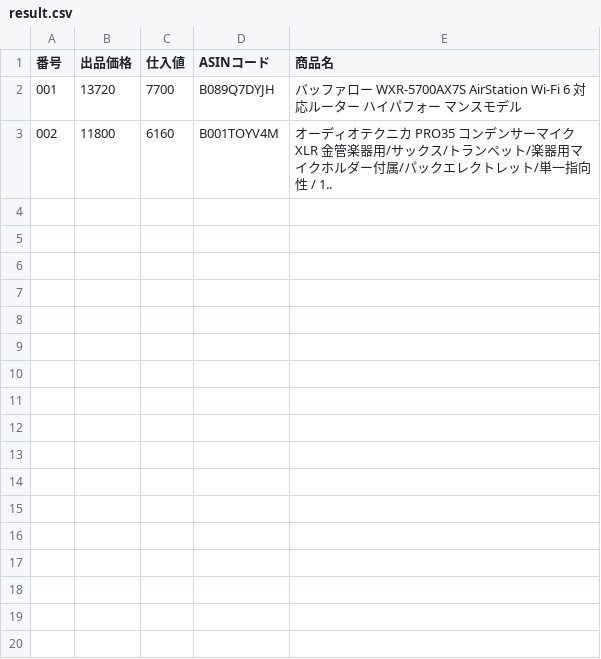
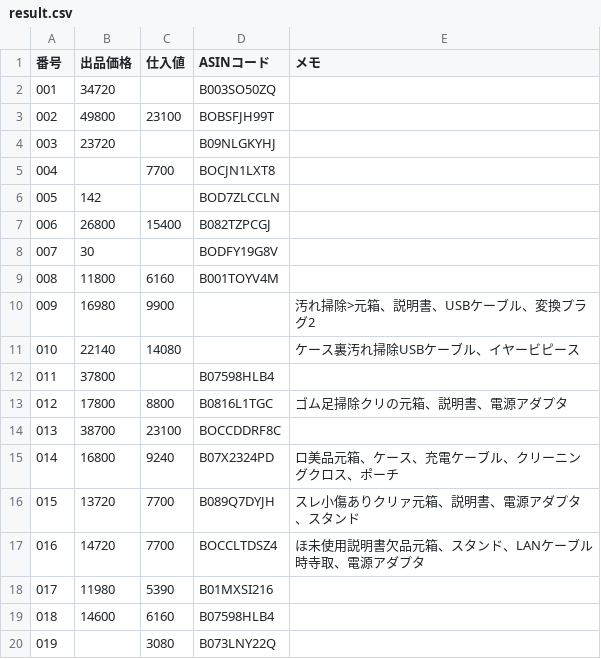
Before and after one commit to Olaf0321/TextFromImage-windows, a CSV file: result.csv, drawn as a sheet; only a part is shown; the diff covers the shown part only.

```diff
--- a/result.csv
+++ b/result.csv
@@ -1,3 +1,20 @@
-番号,出品価格,仕入値,ASINコード,商品名
-001,13720,7700,B089Q7DYJH,バッファロー WXR-5700AX7S AirStation Wi-Fi 6 対応ルーター ハイパフォー   マンスモデル
-002,11800,6160,B001TOYV4M,オーディオテクニカ PRO35 コンデンサーマイク XLR 金管楽器用/サックス/トランペット/楽器用マイクホルダー付属/パックエレクトレット/単一指向性 / 1..
+番号,出品価格,仕入値,ASINコード,メモ
+001,34720,,B003SO50ZQ,
+002,49800,23100,BOBSFJH99T,
+003,23720,,B09NLGKYHJ,
+004,,7700,BOCJN1LXT8,
+005,142,,BOD7ZLCCLN,
+006,26800,15400,B082TZPCGJ,
+007,30,,BODFY19G8V,
+008,11800,6160,B001TOYV4M,
+009,16980,9900,,汚れ掃除>元箱、説明書、USBケーブル、変換プラグ2
+010,22140,14080,,ケース裏汚れ掃除USBケーブル、イヤービピース
+011,37800,,B07598HLB4,
+012,17800,8800,B0816L1TGC,ゴム足掃除クリの元箱、説明書、電源アダプタ
+013,38700,23100,BOCCDDRF8C,
+014,16800,9240,B07X2324PD,ロ美品元箱、ケース、充電ケーブル、クリーニングクロス、ポーチ
+015,13720,7700,B089Q7DYJH,スレ小傷ありクリァ元箱、説明書、電源アダプタ、スタンド
+016,14720,7700,BOCCLTDSZ4,ほ未使用説明書欠品元箱、スタンド、LANケーブル時寺取、電源アダプタ
+017,11980,5390,B01MXSI216,
+018,14600,6160,B07598HLB4,
+019,,3080,B073LNY22Q,
```
Also changed, not shown: 24 added rows elsewhere in this file, 13 other files.
